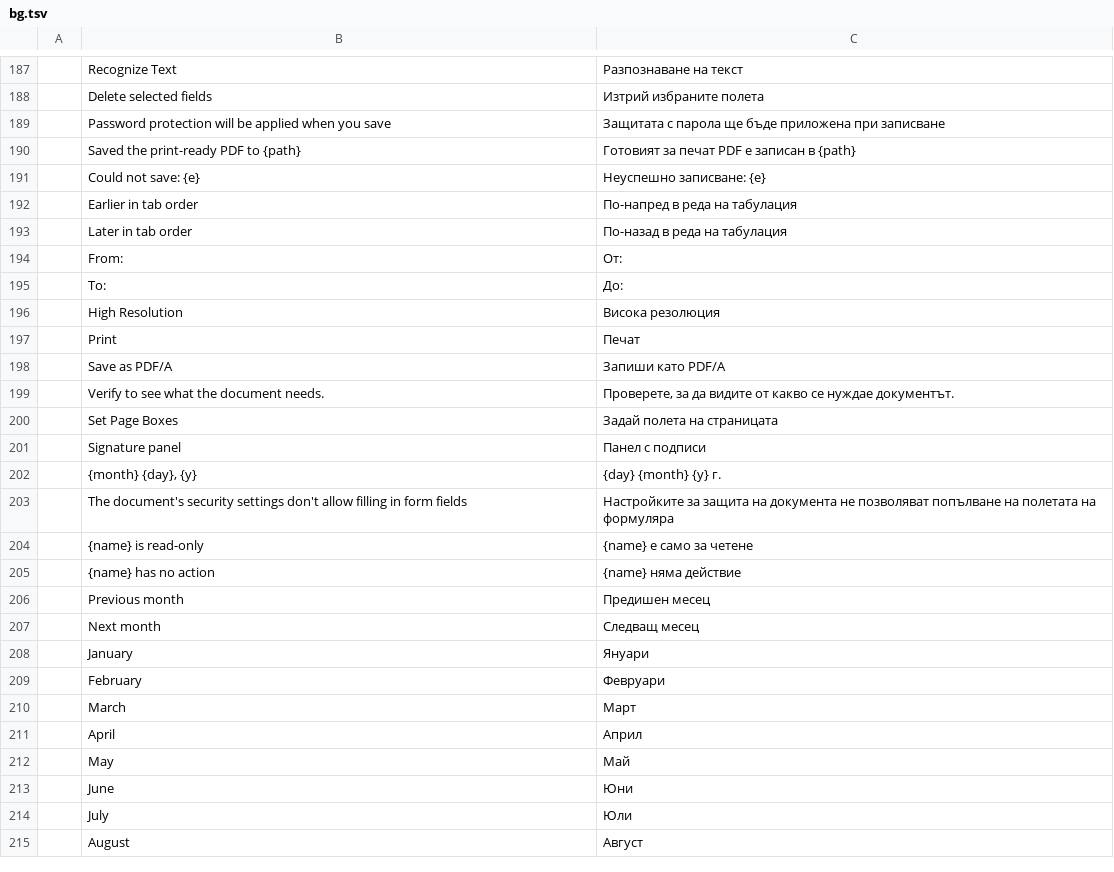
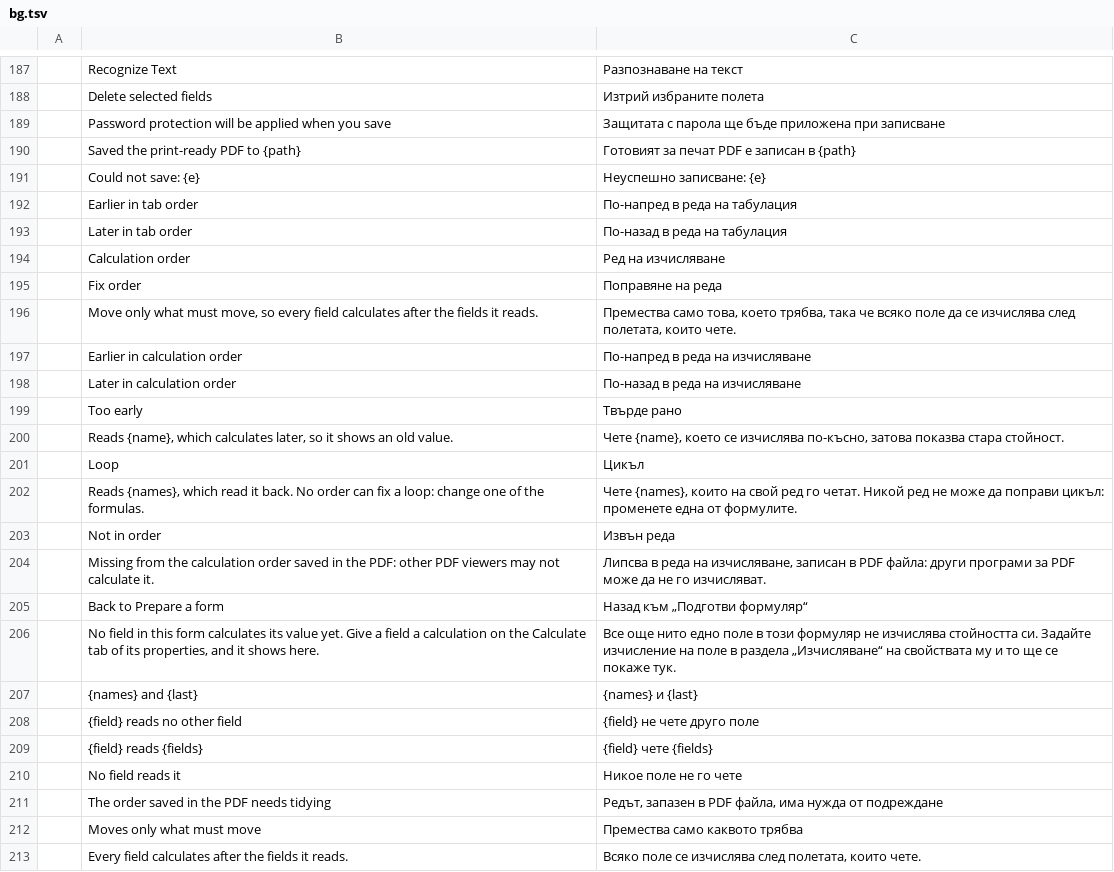
Before and after one commit to Piohrun/pdfcraft, a TSV file: crates/ui-egui/src/i18n/bg.tsv, drawn as a sheet; only a part is shown, gaps mark what is left out; the shorter side is filled out with more unchanged rows; the diff covers the shown part only; the diff names each change by its address in the sheet, - before the commit and + after, or states it on an @@ line.

```diff
--- a/crates/ui-egui/src/i18n/bg.tsv
+++ b/crates/ui-egui/src/i18n/bg.tsv
+row 194:  | Calculation order | Ред на изчисляване
+row 195:  | Fix order | Поправяне на реда
+row 196:  | Move only what must move, so every field calculates after the fields it reads. | Премества само това, което трябва, така че всяко поле да се изчислява след полетата, които чете.
+row 197:  | Earlier in calculation order | По-напред в реда на изчисляване
+row 198:  | Later in calculation order | По-назад в реда на изчисляване
+row 199:  | Too early | Твърде рано
+row 200:  | Reads {name}, which calculates later, so it shows an old value. | Чете {name}, което се изчислява по-късно, затова показва стара стойност.
+row 201:  | Loop | Цикъл
+row 202:  | Reads {names}, which read it back. No order can fix a loop: change one of the formulas. | Чете {names}, които на свой ред го четат. Никой ред не може да поправи цикъл: променете една от формулите.
+row 203:  | Not in order | Извън реда
+row 204:  | Missing from the calculation order saved in the PDF: other PDF viewers may not calculate it. | Липсва в реда на изчисляване, записан в PDF файла: други програми за PDF може да не го изчисляват.
+row 205:  | Back to Prepare a form | Назад към „Подготви формуляр“
+row 206:  | No field in this form calculates its value yet. Give a field a calculation on the Calculate tab of its properties, and it shows here. | Все още нито едно поле в този формуляр не изчислява стойността си. Задайте изчисление на поле в раздела „Изчисляване“ на свойствата му и то ще се покаже тук.
+row 207:  | {names} and {last} | {names} и {last}
+row 208:  | {field} reads no other field | {field} не чете друго поле
+row 209:  | {field} reads {fields} | {field} чете {fields}
+row 210:  | No field reads it | Никое поле не го чете
+row 211:  | The order saved in the PDF needs tidying | Редът, запазен в PDF файла, има нужда от подреждане
+row 212:  | Moves only what must move | Премества само каквото трябва
+row 213:  | Every field calculates after the fields it reads. | Всяко поле се изчислява след полетата, които чете.
```
Also changed, not shown: 16 added rows elsewhere in this file, crates/ui-egui/src/i18n/el.tsv, crates/ui-egui/src/i18n/kk.tsv, 31 other files.
